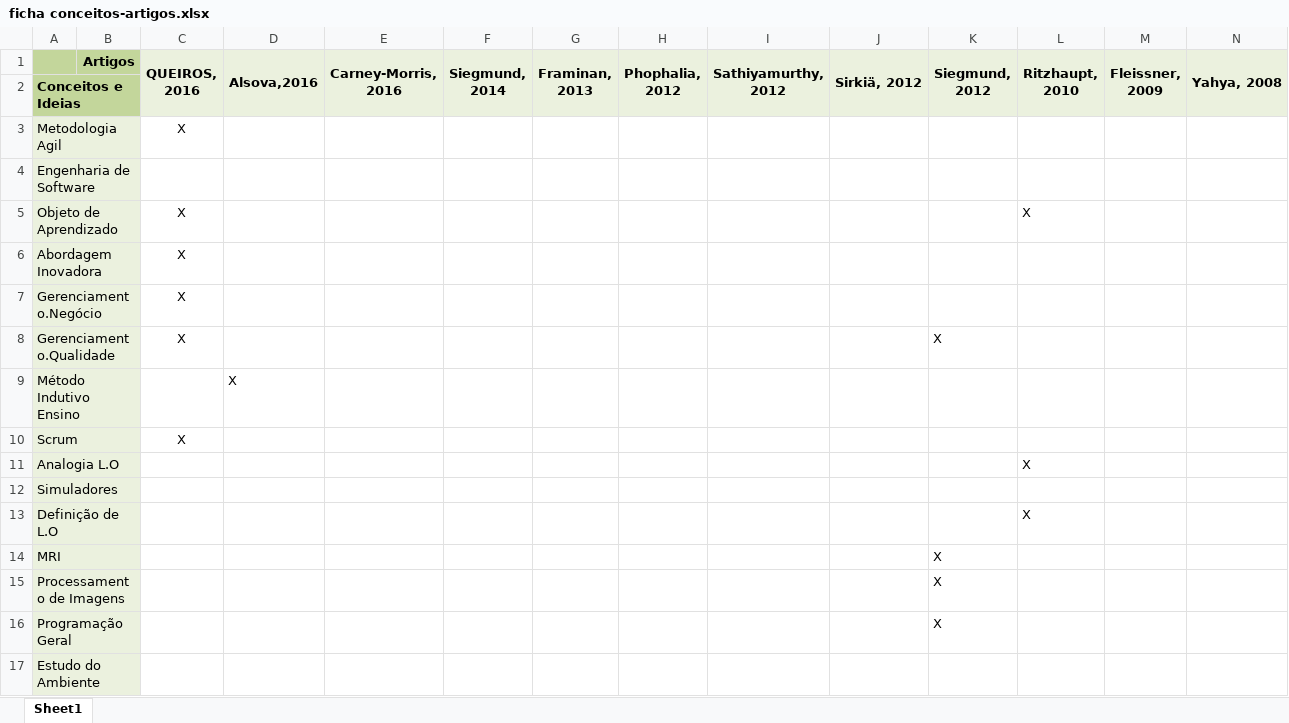
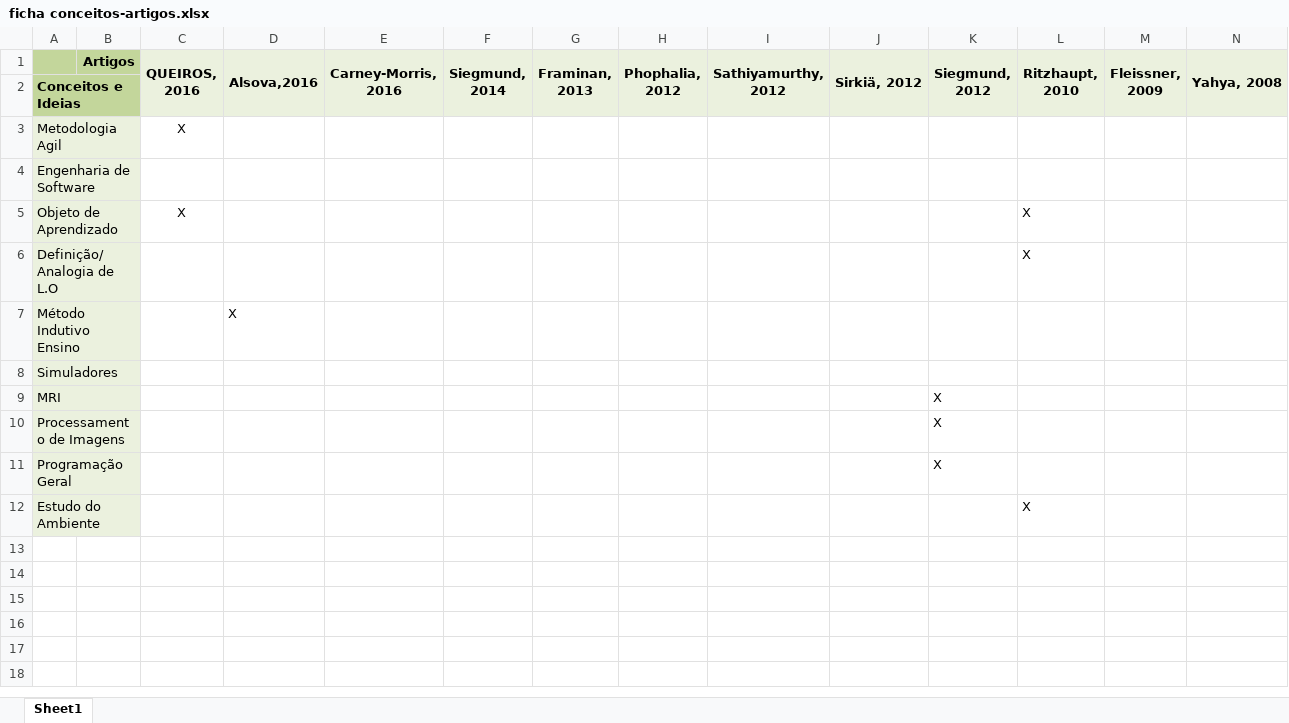
Before and after one commit to LaConcha/TCC, an Excel workbook: ficha conceitos-artigos.xlsx, sheet Sheet1, drawn as a sheet; values as stored, in another font and other column widths than the file's, no borders; removed rows and columns are numbered as before the commit, all else as after; the diff names each change by its address in the sheet, - before the commit and + after, or states it on an @@ line.

```diff
--- a/ficha conceitos-artigos.xlsx (sheet Sheet1)
+++ b/ficha conceitos-artigos.xlsx (sheet Sheet1)
-row 6: Abordagem Inovadora |  | X
-row 7: Gerenciamento.Negócio |  | X
-row 8: Gerenciamento.Qualidade |  | X |  |  |  |  |  |  |  | X
+row 6: Definição/Analogia de L.O |  |  |  |  |  |  |  |  |  |  | X
-row 10: Scrum |  | X
-row 11: Analogia L.O |  |  |  |  |  |  |  |  |  |  | X
-row 13: Definição de L.O |  |  |  |  |  |  |  |  |  |  | X
-L12 (Ritzhaupt, 2010): (empty)
+L12 (Ritzhaupt, 2010): X
```
Also changed, not shown: 7 other files.
